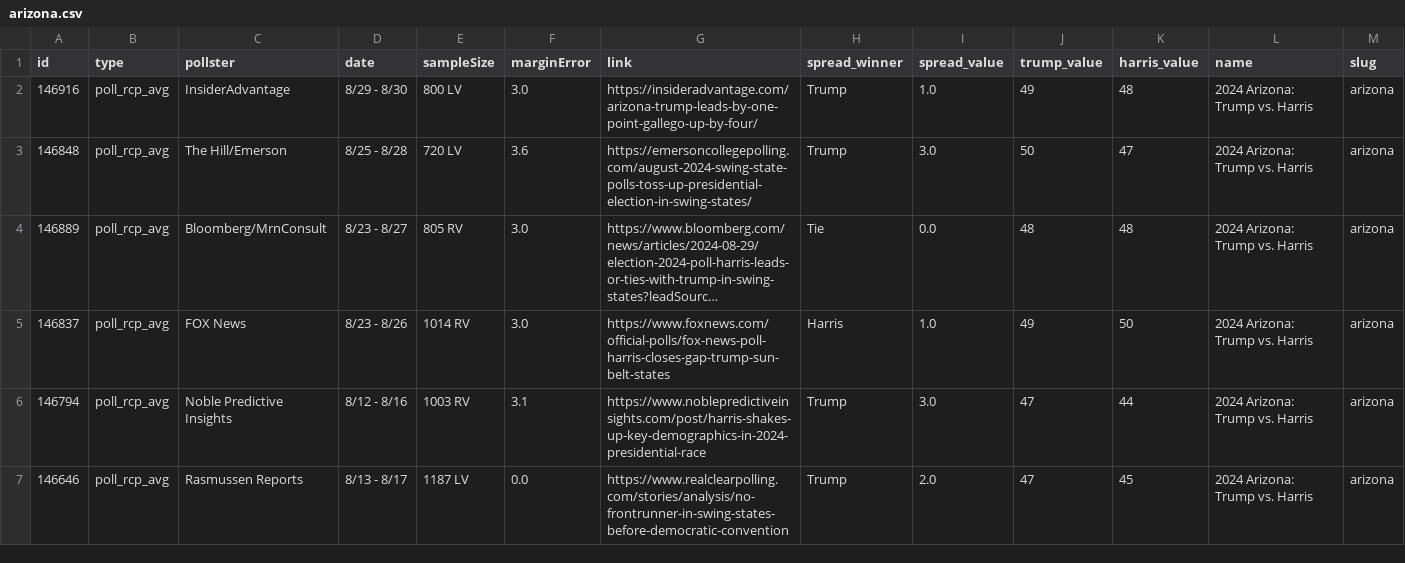
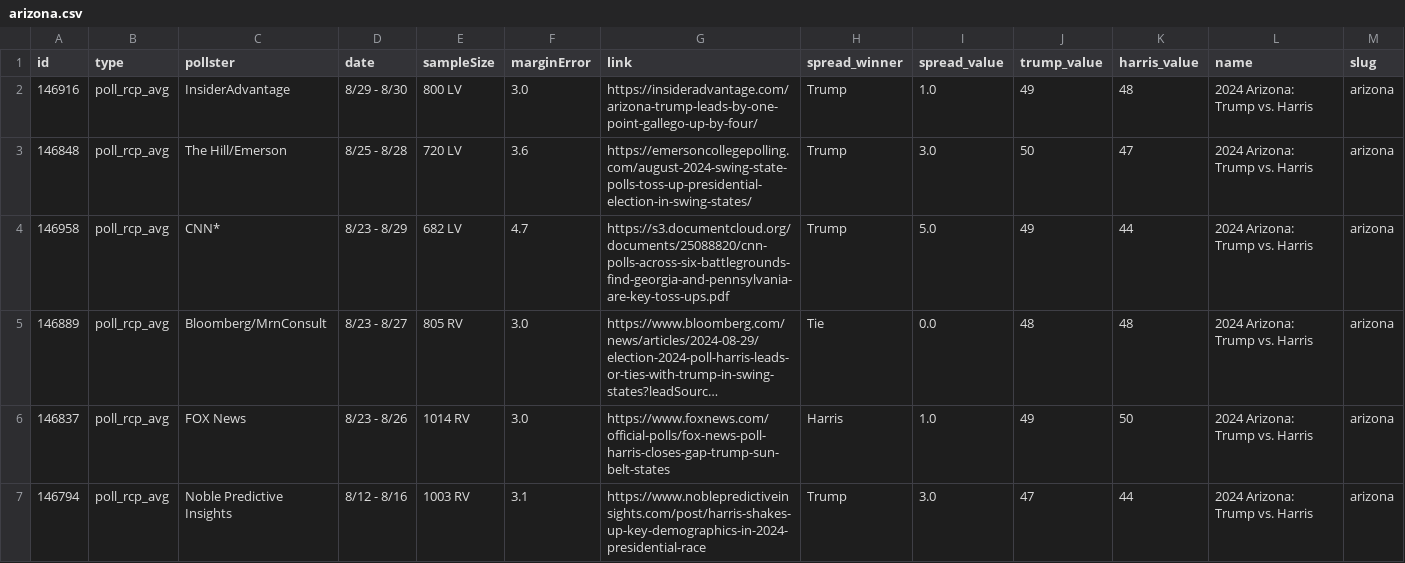
Before and after one commit to stiles/polls, a CSV file: data/polls/arizona.csv, drawn as a sheet; only a part is shown; the shorter side is filled out with more unchanged rows; long unchanged cells end in …; rows hold the shown columns only; the diff covers the shown part only; the diff names each change by its address in the sheet, - before the commit and + after, or states it on an @@ line.

```diff
--- a/data/polls/arizona.csv
+++ b/data/polls/arizona.csv
+row 4: 146958 | poll_rcp_avg | CNN* | 8/23 - 8/29 | 682 LV | 4.7 | https://s3.documentcloud.org/documents/25088820/cnn-polls-across-six-battlegrounds-find-georgia-and-pennsylvania-are-key-toss-ups.pdf | Trump | 5.0 | 49 | 44 | 2024 Arizona: Trump vs. Harris | arizona
```
Also changed, not shown: 1 edited cell elsewhere in this file, data/polls/georgia.csv, data/polls/nevada.csv, 16 other files.
